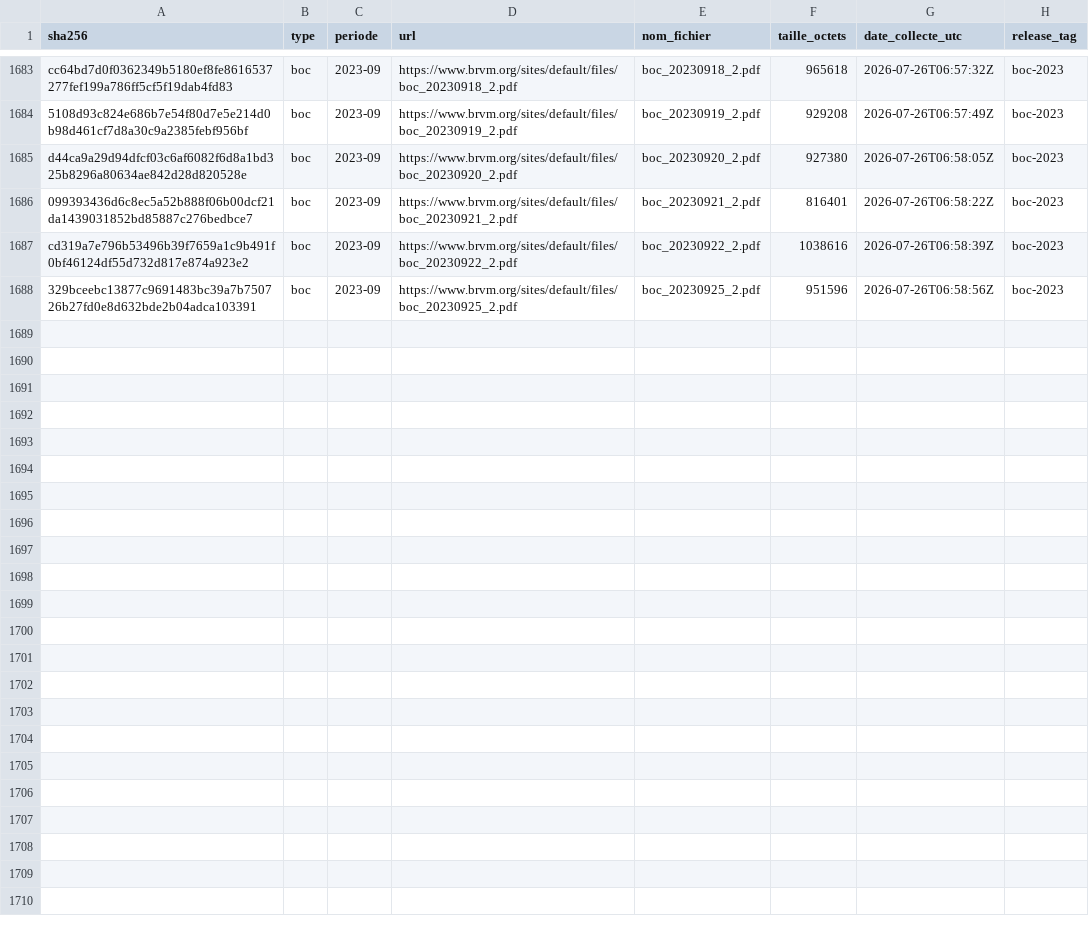
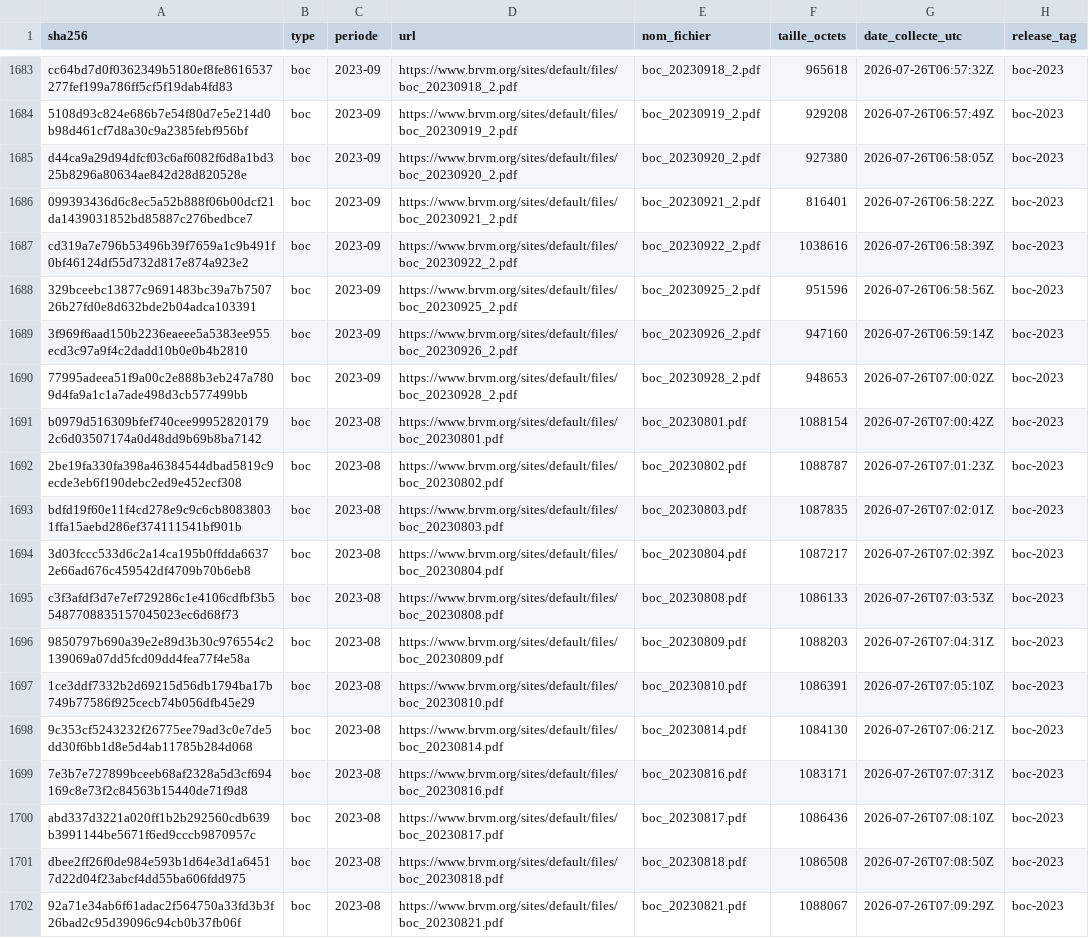
Before and after one commit to armelrosario-sys/brvm-data-pipeline, a CSV file: MANIFESTE.csv, drawn as a sheet; only a part is shown, gaps mark what is left out; the diff names each change by its address in the sheet, - before the commit and + after, or states it on an @@ line.

```diff
--- a/MANIFESTE.csv
+++ b/MANIFESTE.csv
+row 1689: 3f969f6aad150b2236eaeee5a5383ee955ecd3c97a9f4c2dadd10b0e0b4b2810 | boc | 2023-09 | https://www.brvm.org/sites/default/files/boc_20230926_2.pdf | boc_20230926_2.pdf | 947160 | 2026-07-26T06:59:14Z | boc-2023
+row 1690: 77995adeea51f9a00c2e888b3eb247a7809d4fa9a1c1a7ade498d3cb577499bb | boc | 2023-09 | https://www.brvm.org/sites/default/files/boc_20230928_2.pdf | boc_20230928_2.pdf | 948653 | 2026-07-26T07:00:02Z | boc-2023
+row 1691: b0979d516309bfef740cee999528201792c6d03507174a0d48dd9b69b8ba7142 | boc | 2023-08 | https://www.brvm.org/sites/default/files/boc_20230801.pdf | boc_20230801.pdf | 1088154 | 2026-07-26T07:00:42Z | boc-2023
+row 1692: 2be19fa330fa398a46384544dbad5819c9ecde3eb6f190debc2ed9e452ecf308 | boc | 2023-08 | https://www.brvm.org/sites/default/files/boc_20230802.pdf | boc_20230802.pdf | 1088787 | 2026-07-26T07:01:23Z | boc-2023
+row 1693: bdfd19f60e11f4cd278e9c9c6cb80838031ffa15aebd286ef374111541bf901b | boc | 2023-08 | https://www.brvm.org/sites/default/files/boc_20230803.pdf | boc_20230803.pdf | 1087835 | 2026-07-26T07:02:01Z | boc-2023
+row 1694: 3d03fccc533d6c2a14ca195b0ffdda66372e66ad676c459542df4709b70b6eb8 | boc | 2023-08 | https://www.brvm.org/sites/default/files/boc_20230804.pdf | boc_20230804.pdf | 1087217 | 2026-07-26T07:02:39Z | boc-2023
+row 1695: c3f3afdf3d7e7ef729286c1e4106cdfbf3b55487708835157045023ec6d68f73 | boc | 2023-08 | https://www.brvm.org/sites/default/files/boc_20230808.pdf | boc_20230808.pdf | 1086133 | 2026-07-26T07:03:53Z | boc-2023
+row 1696: 9850797b690a39e2e89d3b30c976554c2139069a07dd5fcd09dd4fea77f4e58a | boc | 2023-08 | https://www.brvm.org/sites/default/files/boc_20230809.pdf | boc_20230809.pdf | 1088203 | 2026-07-26T07:04:31Z | boc-2023
+row 1697: 1ce3ddf7332b2d69215d56db1794ba17b749b77586f925cecb74b056dfb45e29 | boc | 2023-08 | https://www.brvm.org/sites/default/files/boc_20230810.pdf | boc_20230810.pdf | 1086391 | 2026-07-26T07:05:10Z | boc-2023
+row 1698: 9c353cf5243232f26775ee79ad3c0e7de5dd30f6bb1d8e5d4ab11785b284d068 | boc | 2023-08 | https://www.brvm.org/sites/default/files/boc_20230814.pdf | boc_20230814.pdf | 1084130 | 2026-07-26T07:06:21Z | boc-2023
+row 1699: 7e3b7e727899bceeb68af2328a5d3cf694169c8e73f2c84563b15440de71f9d8 | boc | 2023-08 | https://www.brvm.org/sites/default/files/boc_20230816.pdf | boc_20230816.pdf | 1083171 | 2026-07-26T07:07:31Z | boc-2023
+row 1700: abd337d3221a020ff1b2b292560cdb639b3991144be5671f6ed9cccb9870957c | boc | 2023-08 | https://www.brvm.org/sites/default/files/boc_20230817.pdf | boc_20230817.pdf | 1086436 | 2026-07-26T07:08:10Z | boc-2023
+row 1701: dbee2ff26f0de984e593b1d64e3d1a64517d22d04f23abcf4dd55ba606fdd975 | boc | 2023-08 | https://www.brvm.org/sites/default/files/boc_20230818.pdf | boc_20230818.pdf | 1086508 | 2026-07-26T07:08:50Z | boc-2023
+row 1702: 92a71e34ab6f61adac2f564750a33fd3b3f26bad2c95d39096c94cb0b37fb06f | boc | 2023-08 | https://www.brvm.org/sites/default/files/boc_20230821.pdf | boc_20230821.pdf | 1088067 | 2026-07-26T07:09:29Z | boc-2023
```
Also changed, not shown: 3 other files.
